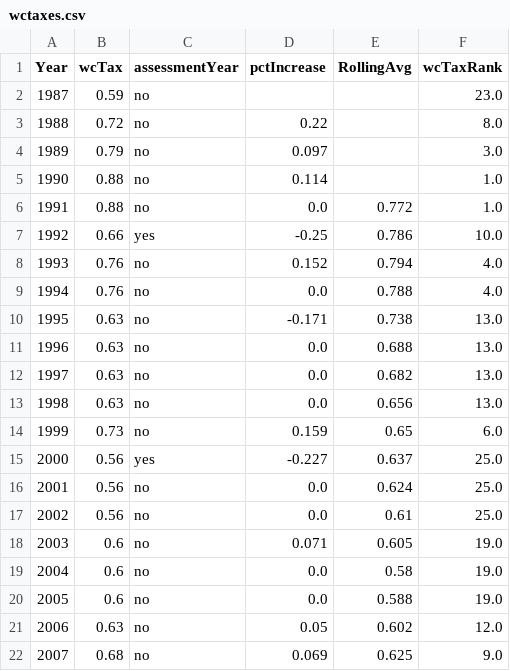
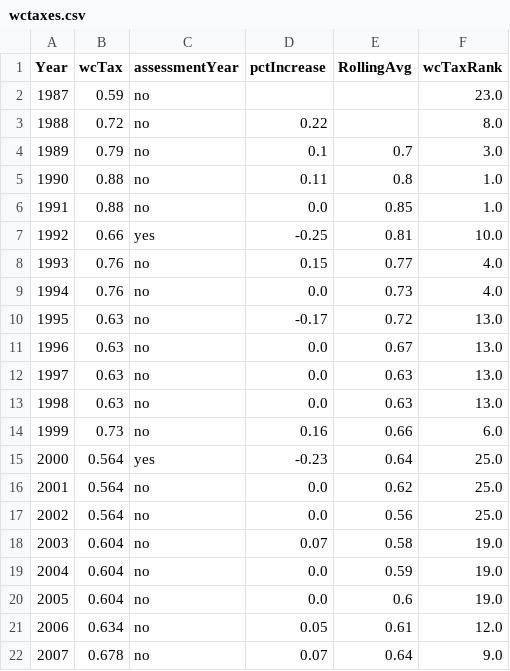
Before and after one commit to pestyld/data_projects, a CSV file: Wake County/wctaxes.csv, drawn as a sheet; only a part is shown; the diff covers the shown part only.

Commit message:
clean up wc tax project. Fix images summary program. Clean up data projects

```diff
--- a/Wake County/wctaxes.csv
+++ b/Wake County/wctaxes.csv
@@ -3,20 +3,20 @@ Year,wcTax,assessmentYear,pctIncrease,RollingAvg,wcTaxRank
 1988,0.72,no,0.22,,8.0
-1989,0.79,no,0.097,,3.0
-1990,0.88,no,0.114,,1.0
-1991,0.88,no,0.0,0.772,1.0
-1992,0.66,yes,-0.25,0.786,10.0
-1993,0.76,no,0.152,0.794,4.0
-1994,0.76,no,0.0,0.788,4.0
-1995,0.63,no,-0.171,0.738,13.0
-1996,0.63,no,0.0,0.688,13.0
-1997,0.63,no,0.0,0.682,13.0
-1998,0.63,no,0.0,0.656,13.0
-1999,0.73,no,0.159,0.65,6.0
-2000,0.56,yes,-0.227,0.637,25.0
-2001,0.56,no,0.0,0.624,25.0
-2002,0.56,no,0.0,0.61,25.0
-2003,0.6,no,0.071,0.605,19.0
-2004,0.6,no,0.0,0.58,19.0
-2005,0.6,no,0.0,0.588,19.0
-2006,0.63,no,0.05,0.602,12.0
-2007,0.68,no,0.069,0.625,9.0
+1989,0.79,no,0.1,0.7,3.0
+1990,0.88,no,0.11,0.8,1.0
+1991,0.88,no,0.0,0.85,1.0
+1992,0.66,yes,-0.25,0.81,10.0
+1993,0.76,no,0.15,0.77,4.0
+1994,0.76,no,0.0,0.73,4.0
+1995,0.63,no,-0.17,0.72,13.0
+1996,0.63,no,0.0,0.67,13.0
+1997,0.63,no,0.0,0.63,13.0
+1998,0.63,no,0.0,0.63,13.0
+1999,0.73,no,0.16,0.66,6.0
+2000,0.564,yes,-0.23,0.64,25.0
+2001,0.564,no,0.0,0.62,25.0
+2002,0.564,no,0.0,0.56,25.0
+2003,0.604,no,0.07,0.58,19.0
+2004,0.604,no,0.0,0.59,19.0
+2005,0.604,no,0.0,0.6,19.0
+2006,0.634,no,0.05,0.61,12.0
+2007,0.678,no,0.07,0.64,9.0
```
Also changed, not shown: 31 edited cells elsewhere in this file, 55 other files.
